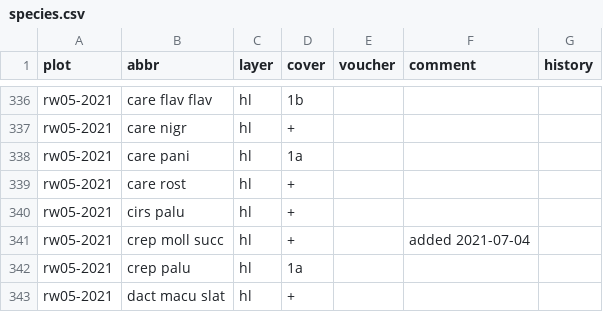
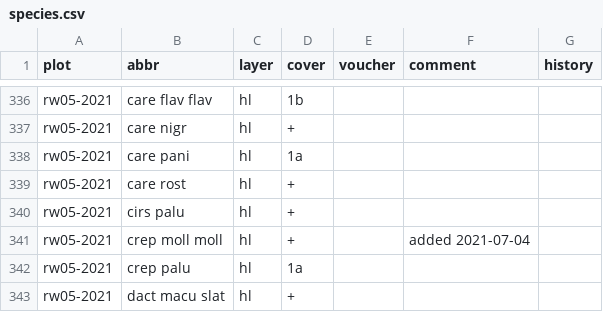
Before and after one commit to kardinal-eros/vegsoup-data, a CSV file: rottal inn dta/species.csv, drawn as a sheet; only a part is shown, gaps mark what is left out.

```diff
--- a/rottal inn dta/species.csv
+++ b/rottal inn dta/species.csv
@@ -340,3 +340,3 @@ rw05-2021,care rost,hl,+,,,
 rw05-2021,cirs palu,hl,+,,,
-rw05-2021,crep moll succ,hl,+,,added 2021-07-04,
+rw05-2021,crep moll moll,hl,+,,added 2021-07-04,
 rw05-2021,crep palu,hl,1a,,,
```
Also changed, not shown: 2 other files.
